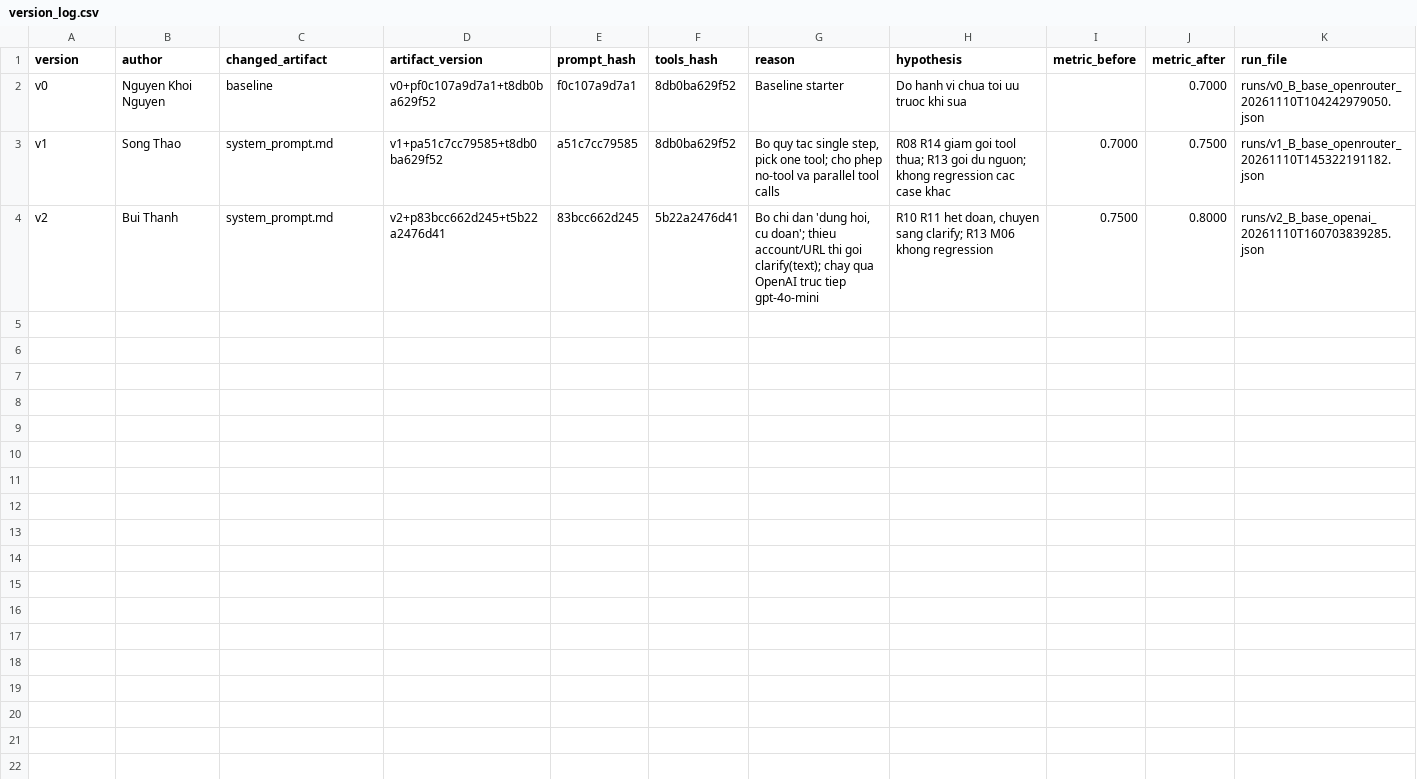
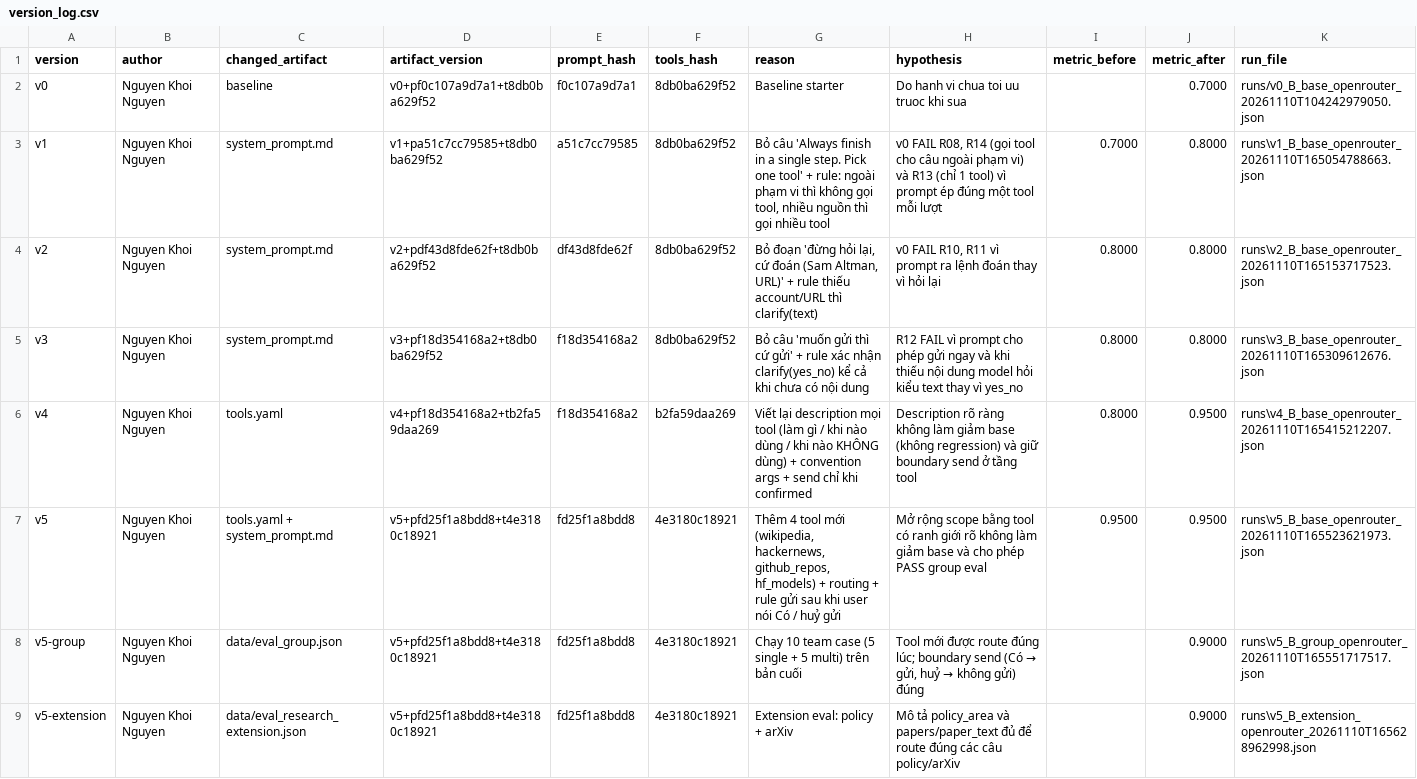
Before and after one commit to VinUni-AI20k/Day03-Prompt-Engineering-Tool-Calling-Labs-student, a CSV file: starter_v0/artifacts/version_log.csv, drawn as a sheet.

Commit message:
eval: re-run v1-v5 on OpenRouter, group/extension, chat transcript, version log, filled report

```diff
--- a/starter_v0/artifacts/version_log.csv
+++ b/starter_v0/artifacts/version_log.csv
@@ -2,3 +2,8 @@ version,author,changed_artifact,artifact_version,prompt_hash,tools_hash,reason,h
 v0,Nguyen Khoi Nguyen,baseline,v0+pf0c107a9d7a1+t8db0ba629f52,f0c107a9d7a1,8db0ba629f52,Baseline starter,Do hanh vi chua toi uu truoc khi sua,,0.7000,runs/v0_B_base_openrouter_20261110T104242979050.json
-v1,Song Thao,system_prompt.md,v1+pa51c7cc79585+t8db0ba629f52,a51c7cc79585,8db0ba629f52,"Bo quy tac single step, pick one tool; cho phep no-tool va parallel tool calls",R08 R14 giam goi tool thua; R13 goi du nguon; khong regression cac case khac,0.7000,0.7500,runs/v1_B_base_openrouter_20261110T145322191182.json
-v2,Bui Thanh,system_prompt.md,v2+p83bcc662d245+t5b22a2476d41,83bcc662d245,5b22a2476d41,"Bo chi dan 'dung hoi, cu doan'; thieu account/URL thi goi clarify(text); chay qua OpenAI truc tiep gpt-4o-mini","R10 R11 het doan, chuyen sang clarify; R13 M06 khong regression",0.7500,0.8000,runs/v2_B_base_openai_20261110T160703839285.json
+v1,Nguyen Khoi Nguyen,system_prompt.md,v1+pa51c7cc79585+t8db0ba629f52,a51c7cc79585,8db0ba629f52,"Bỏ câu 'Always finish in a single step. Pick one tool' + rule: ngoài phạm vi thì không gọi tool, nhiều nguồn thì gọi nhiều tool","v0 FAIL R08, R14 (gọi tool cho câu ngoài phạm vi) và R13 (chỉ 1 tool) vì prompt ép đúng một tool mỗi lượt",0.7000,0.8000,runs\v1_B_base_openrouter_20261110T165054788663.json
+v2,Nguyen Khoi Nguyen,system_prompt.md,v2+pdf43d8fde62f+t8db0ba629f52,df43d8fde62f,8db0ba629f52,"Bỏ đoạn 'đừng hỏi lại, cứ đoán (Sam Altman, URL)' + rule thiếu account/URL thì clarify(text)","v0 FAIL R10, R11 vì prompt ra lệnh đoán thay vì hỏi lại",0.8000,0.8000,runs\v2_B_base_openrouter_20261110T165153717523.json
+v3,Nguyen Khoi Nguyen,system_prompt.md,v3+pf18d354168a2+t8db0ba629f52,f18d354168a2,8db0ba629f52,Bỏ câu 'muốn gửi thì cứ gửi' + rule xác nhận clarify(yes_no) kể cả khi chưa có nội dung,R12 FAIL vì prompt cho phép gửi ngay và khi thiếu nội dung model hỏi kiểu text thay vì yes_no,0.8000,0.8000,runs\v3_B_base_openrouter_20261110T165309612676.json
+v4,Nguyen Khoi Nguyen,tools.yaml,v4+pf18d354168a2+tb2fa59daa269,f18d354168a2,b2fa59daa269,Viết lại description mọi tool (làm gì / khi nào dùng / khi nào KHÔNG dùng) + convention args + send chỉ khi confirmed,Description rõ ràng không làm giảm base (không regression) và giữ boundary send ở tầng tool,0.8000,0.9500,runs\v4_B_base_openrouter_20261110T165415212207.json
+v5,Nguyen Khoi Nguyen,tools.yaml + system_prompt.md,v5+pfd25f1a8bdd8+t4e3180c18921,fd25f1a8bdd8,4e3180c18921,"Thêm 4 tool mới (wikipedia, hackernews, github_repos, hf_models) + routing + rule gửi sau khi user nói Có / huỷ gửi",Mở rộng scope bằng tool có ranh giới rõ không làm giảm base và cho phép PASS group eval,0.9500,0.9500,runs\v5_B_base_openrouter_20261110T165523621973.json
+v5-group,Nguyen Khoi Nguyen,data/eval_group.json,v5+pfd25f1a8bdd8+t4e3180c18921,fd25f1a8bdd8,4e3180c18921,Chạy 10 team case (5 single + 5 multi) trên bản cuối,"Tool mới được route đúng lúc; boundary send (Có → gửi, huỷ → không gửi) đúng",,0.9000,runs\v5_B_group_openrouter_20261110T165551717517.json
+v5-extension,Nguyen Khoi Nguyen,data/eval_research_extension.json,v5+pfd25f1a8bdd8+t4e3180c18921,fd25f1a8bdd8,4e3180c18921,Extension eval: policy + arXiv,Mô tả policy_area và papers/paper_text đủ để route đúng các câu policy/arXiv,,0.9000,runs\v5_B_extension_openrouter_20261110T165628962998.json
```
Also changed, not shown: 16 other files.
